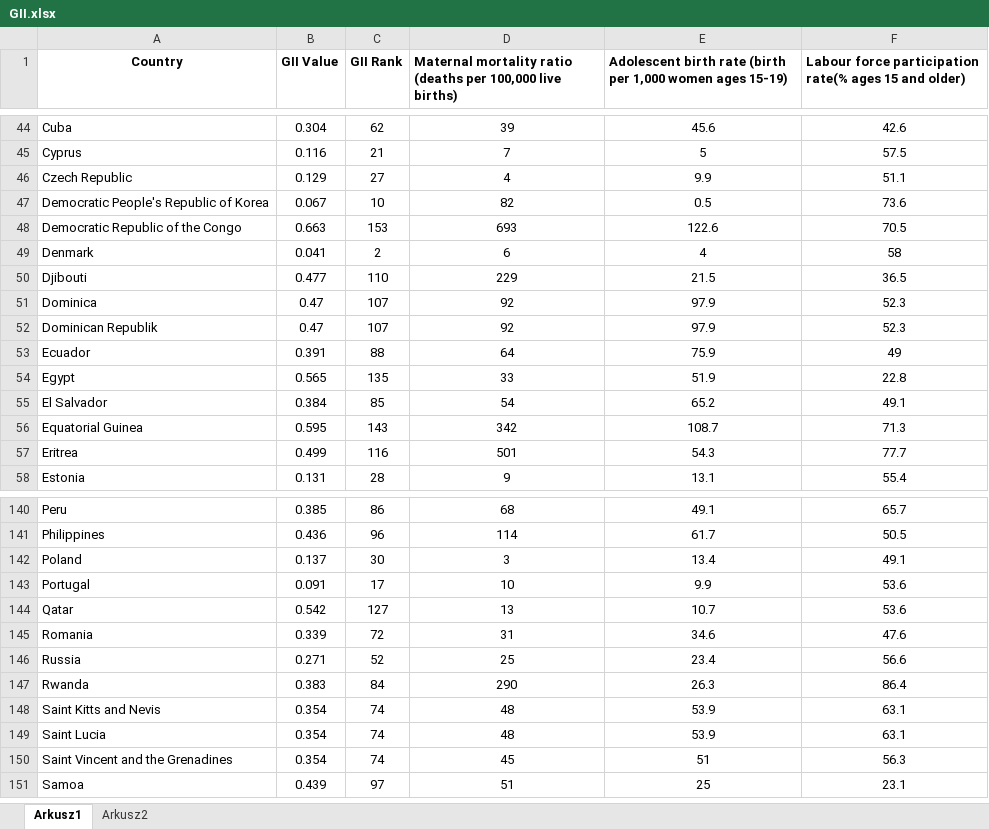
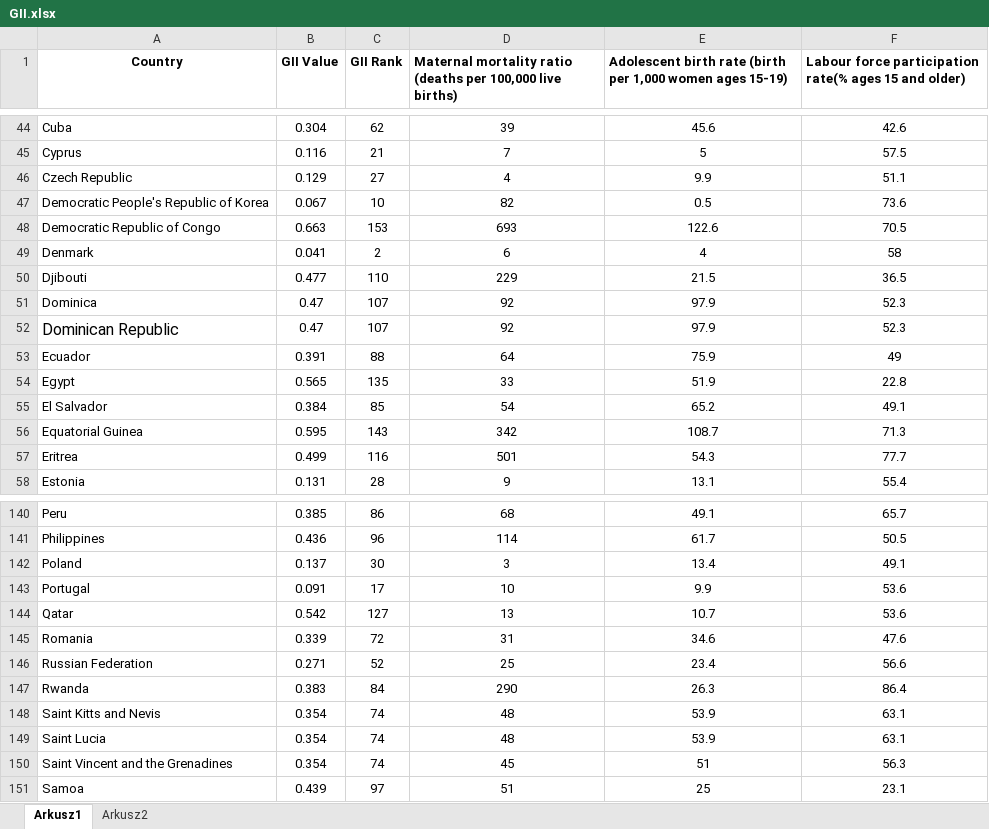
Before and after one commit to AnaMakarevich/suicide_rates_factors, an Excel workbook: GII.xlsx, sheet Arkusz1, drawn as a sheet; only a part is shown, gaps mark what is left out; values as stored, in another font and other column widths than the file's, no borders; charts and pictures not drawn; the diff names each change by its address in the sheet, - before the commit and + after, or states it on an @@ line.

```diff
--- a/GII.xlsx (sheet Arkusz1)
+++ b/GII.xlsx (sheet Arkusz1)
-A48 (Country): Democratic Republic of the Congo
+A48 (Country): Democratic Republic of Congo
-A52 (Country): Dominican Republik
+A52 (Country): Dominican Republic
@@ A52 text size: larger @@
-A146 (Country): Russia
+A146 (Country): Russian Federation
```
Also changed, not shown: charts or pictures, unemployement_rates.xlsx, 21 other files.
